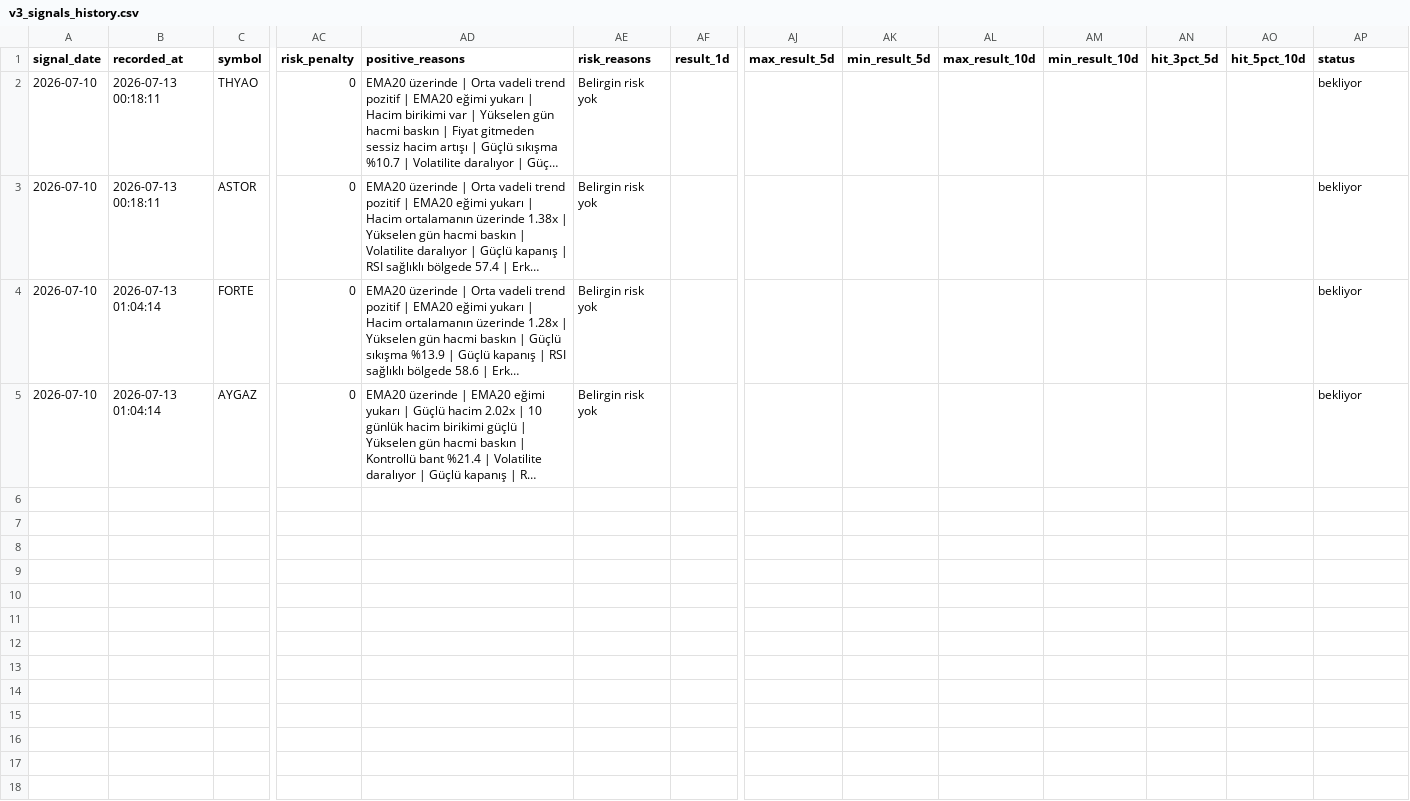
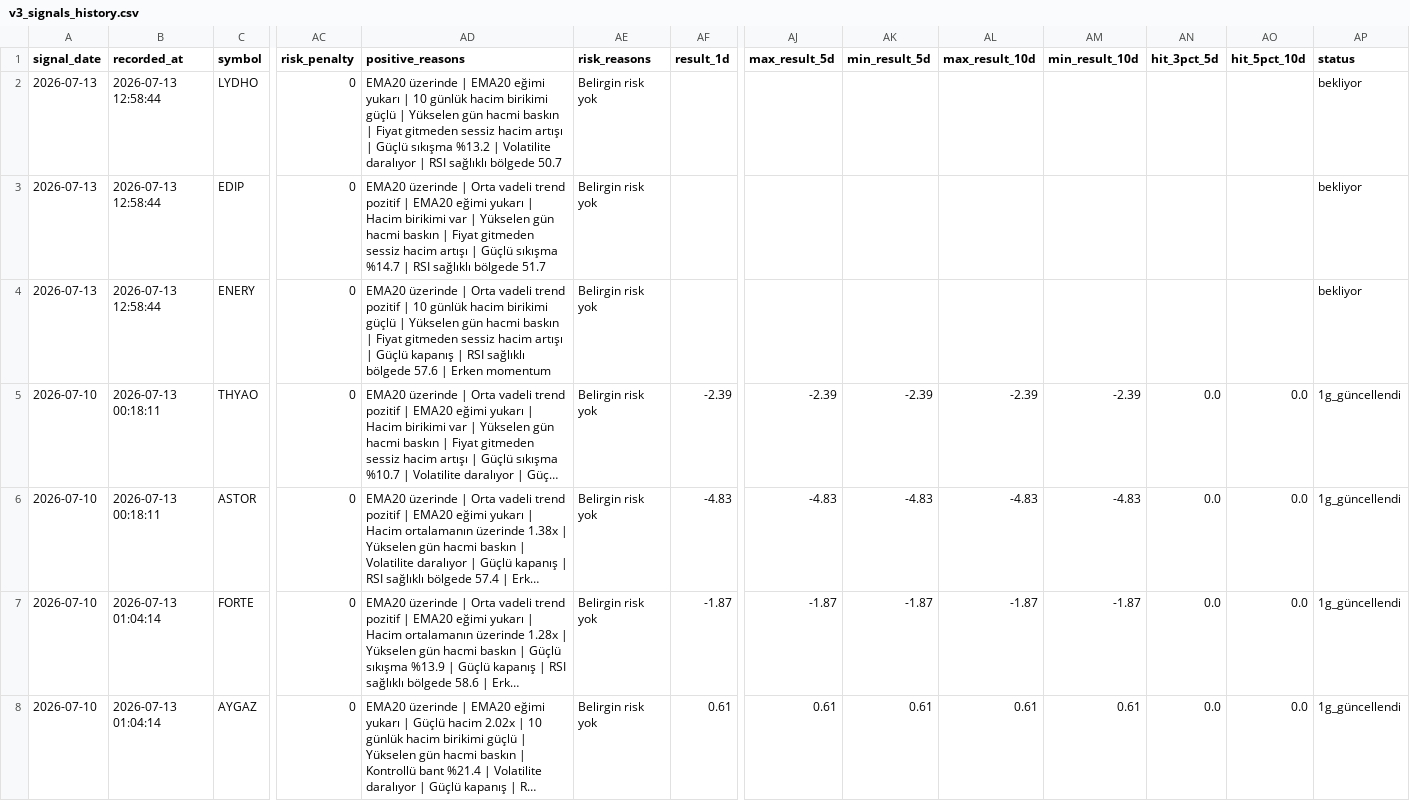
Before and after one commit to swcydsqzjb-bit/bist-bot, a CSV file: v3_signals_history.csv, drawn as a sheet; only a part is shown, gaps mark what is left out; long unchanged cells end in …; addresses are those after the commit; rows hold the shown columns only; the diff names each change by its address in the sheet, - before the commit and + after, or states it on an @@ line.

Commit message:
V3 günlük performans hafızasını güncelle

```diff
--- a/v3_signals_history.csv
+++ b/v3_signals_history.csv
+row 2: 2026-07-13 | 2026-07-13 12:58:44 | LYDHO | 0 | EMA20 üzerinde | EMA20 eğimi yukarı | 10 günlük hacim birikimi güçlü | Yükselen gün hacmi baskın | Fiyat gitmeden sessiz hacim artışı | Güçlü sıkışma %13.2 | Volatilite daralıyor | RSI sağlıklı bölgede 50.7 | Belirgin risk yok |  |  |  |  |  |  |  | bekliyor
+row 3: 2026-07-13 | 2026-07-13 12:58:44 | EDIP | 0 | EMA20 üzerinde | Orta vadeli trend pozitif | EMA20 eğimi yukarı | Hacim birikimi var | Yükselen gün hacmi baskın | Fiyat gitmeden sessiz hacim artışı | Güçlü sıkışma %14.7 | RSI sağlıklı bölgede 51.7 | Belirgin risk yok |  |  |  |  |  |  |  | bekliyor
+row 4: 2026-07-13 | 2026-07-13 12:58:44 | ENERY | 0 | EMA20 üzerinde | Orta vadeli trend pozitif | 10 günlük hacim birikimi güçlü | Yükselen gün hacmi baskın | Fiyat gitmeden sessiz hacim artışı | Güçlü kapanış | RSI sağlıklı bölgede 57.6 | Erken momentum | Belirgin risk yok |  |  |  |  |  |  |  | bekliyor
-AF5 (result_1d): (empty)
+AF5 (result_1d): -2.39
-AJ5 (max_result_5d): (empty)
+AJ5 (max_result_5d): -2.39
-AK5 (min_result_5d): (empty)
+AK5 (min_result_5d): -2.39
-AL5 (max_result_10d): (empty)
+AL5 (max_result_10d): -2.39
-AM5 (min_result_10d): (empty)
+AM5 (min_result_10d): -2.39
-AN5:AN8 (hit_3pct_5d): (empty)
+AN5:AN8 (hit_3pct_5d): 0.0
-AO5:AO8 (hit_5pct_10d): (empty)
+AO5:AO8 (hit_5pct_10d): 0.0
-AP5:AP8 (status): bekliyor
+AP5:AP8 (status): 1g_güncellendi
-AF6 (result_1d): (empty)
+AF6 (result_1d): -4.83
-AJ6 (max_result_5d): (empty)
+AJ6 (max_result_5d): -4.83
-AK6 (min_result_5d): (empty)
+AK6 (min_result_5d): -4.83
-AL6 (max_result_10d): (empty)
+AL6 (max_result_10d): -4.83
-AM6 (min_result_10d): (empty)
+AM6 (min_result_10d): -4.83
-AF7 (result_1d): (empty)
+AF7 (result_1d): -1.87
-AJ7 (max_result_5d): (empty)
+AJ7 (max_result_5d): -1.87
-AK7 (min_result_5d): (empty)
+AK7 (min_result_5d): -1.87
-AL7 (max_result_10d): (empty)
+AL7 (max_result_10d): -1.87
-AM7 (min_result_10d): (empty)
+AM7 (min_result_10d): -1.87
-AF8 (result_1d): (empty)
+AF8 (result_1d): 0.61
-AJ8 (max_result_5d): (empty)
+AJ8 (max_result_5d): 0.61
-AK8 (min_result_5d): (empty)
+AK8 (min_result_5d): 0.61
-AL8 (max_result_10d): (empty)
+AL8 (max_result_10d): 0.61
-AM8 (min_result_10d): (empty)
+AM8 (min_result_10d): 0.61
```
Also changed, not shown: 1 other file.
